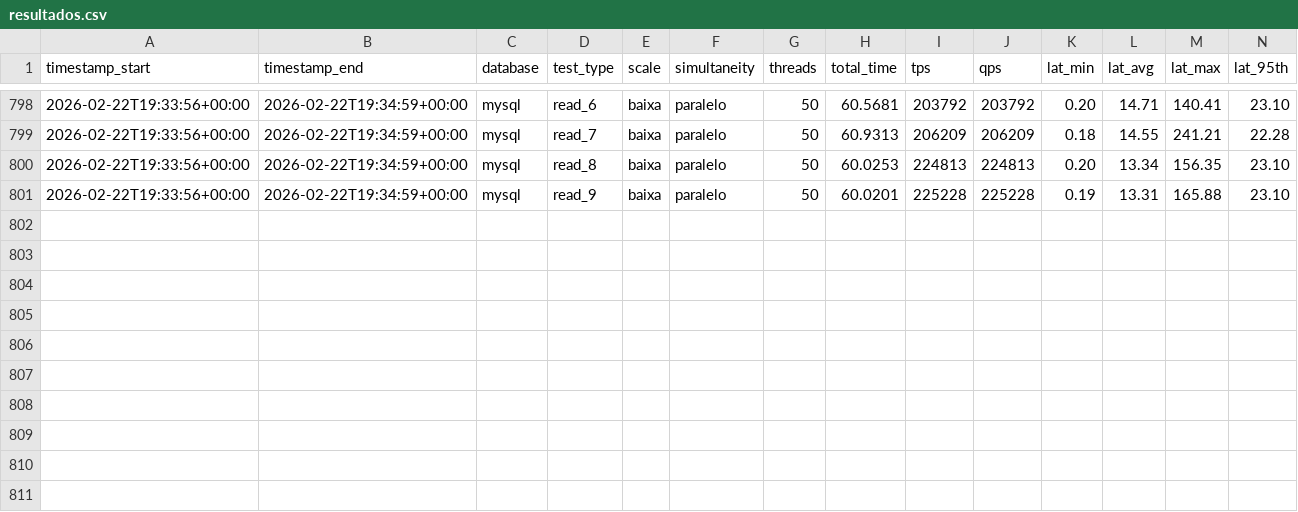
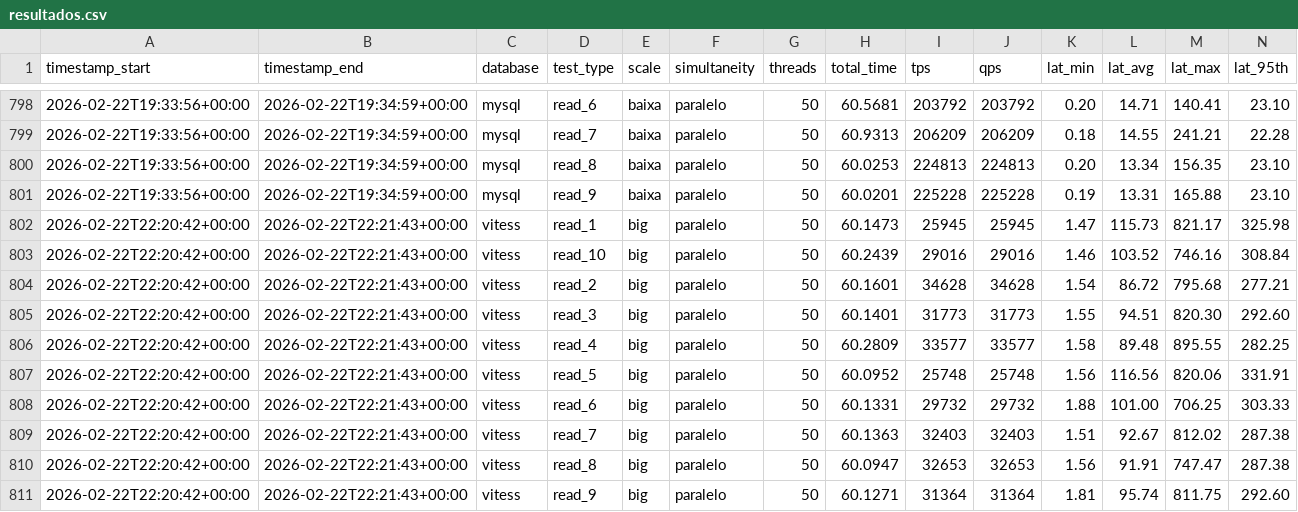
Before and after one commit to marrare/vitess-mysql-performance-comparison, a CSV file: sysbench/results/aws/resultados.csv, drawn as a sheet; only a part is shown, gaps mark what is left out; the diff names each change by its address in the sheet, - before the commit and + after, or states it on an @@ line.

Commit message:
feat: Add new Vitess parallel (big) re-test benchmark results and update aggregate CSV.

```diff
--- a/sysbench/results/aws/resultados.csv
+++ b/sysbench/results/aws/resultados.csv
+row 802: 2026-02-22T22:20:42+00:00 | 2026-02-22T22:21:43+00:00 | vitess | read_1 | big | paralelo | 50 | 60.1473 | 25945 | 25945 | 1.47 | 115.73 | 821.17 | 325.98
+row 803: 2026-02-22T22:20:42+00:00 | 2026-02-22T22:21:43+00:00 | vitess | read_10 | big | paralelo | 50 | 60.2439 | 29016 | 29016 | 1.46 | 103.52 | 746.16 | 308.84
+row 804: 2026-02-22T22:20:42+00:00 | 2026-02-22T22:21:43+00:00 | vitess | read_2 | big | paralelo | 50 | 60.1601 | 34628 | 34628 | 1.54 | 86.72 | 795.68 | 277.21
+row 805: 2026-02-22T22:20:42+00:00 | 2026-02-22T22:21:43+00:00 | vitess | read_3 | big | paralelo | 50 | 60.1401 | 31773 | 31773 | 1.55 | 94.51 | 820.30 | 292.60
+row 806: 2026-02-22T22:20:42+00:00 | 2026-02-22T22:21:43+00:00 | vitess | read_4 | big | paralelo | 50 | 60.2809 | 33577 | 33577 | 1.58 | 89.48 | 895.55 | 282.25
+row 807: 2026-02-22T22:20:42+00:00 | 2026-02-22T22:21:43+00:00 | vitess | read_5 | big | paralelo | 50 | 60.0952 | 25748 | 25748 | 1.56 | 116.56 | 820.06 | 331.91
+row 808: 2026-02-22T22:20:42+00:00 | 2026-02-22T22:21:43+00:00 | vitess | read_6 | big | paralelo | 50 | 60.1331 | 29732 | 29732 | 1.88 | 101.00 | 706.25 | 303.33
+row 809: 2026-02-22T22:20:42+00:00 | 2026-02-22T22:21:43+00:00 | vitess | read_7 | big | paralelo | 50 | 60.1363 | 32403 | 32403 | 1.51 | 92.67 | 812.02 | 287.38
+row 810: 2026-02-22T22:20:42+00:00 | 2026-02-22T22:21:43+00:00 | vitess | read_8 | big | paralelo | 50 | 60.0947 | 32653 | 32653 | 1.56 | 91.91 | 747.47 | 287.38
+row 811: 2026-02-22T22:20:42+00:00 | 2026-02-22T22:21:43+00:00 | vitess | read_9 | big | paralelo | 50 | 60.1271 | 31364 | 31364 | 1.81 | 95.74 | 811.75 | 292.60
```
Also changed, not shown: 11 other files.
